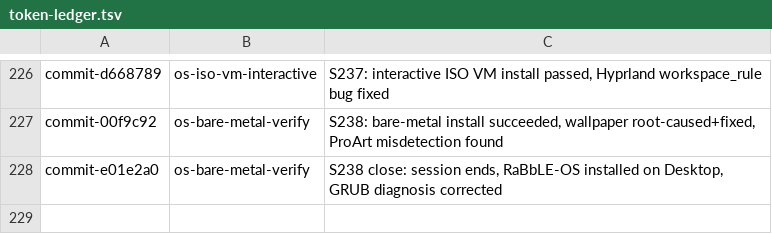
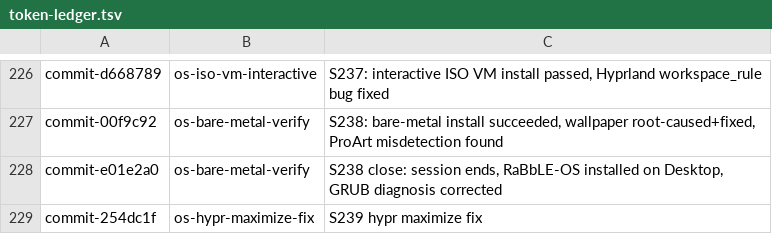
Before and after one commit to RaBbLE-Collective/RaBbLE-Grimoire, a TSV file: log/token-ledger.tsv, drawn as a sheet; only a part is shown, gaps mark what is left out; the diff names each change by its address in the sheet, - before the commit and + after, or states it on an @@ line.

Commit message:
transcribe ~ grimoire >> S239 session log: hypr kitty-maximize root cause + keybinds // %S239_LOG%

```diff
--- a/log/token-ledger.tsv
+++ b/log/token-ledger.tsv
+row 229: commit-254dc1f | os-hypr-maximize-fix | S239 hypr maximize fix
```
Also changed, not shown: 1 other file.
